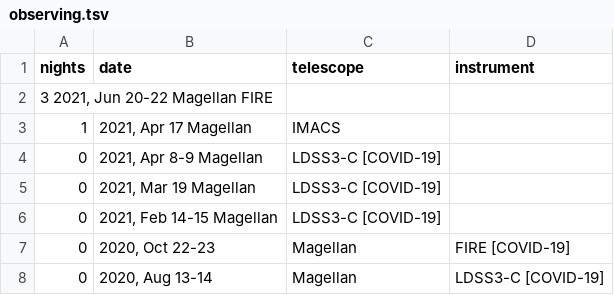
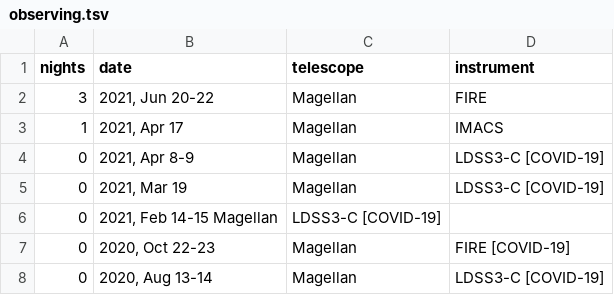
Before and after one commit to gwalth/gwalth.github.io, a TSV file: _data/observing.tsv, drawn as a sheet; only a part is shown.

Commit message:
Issues with tabs

```diff
--- a/_data/observing.tsv
+++ b/_data/observing.tsv
@@ -1,6 +1,6 @@
 nights	date	telescope	instrument
-3       2021, Jun 20-22 Magellan        FIRE
-1	2021, Apr 17    Magellan	IMACS
-0	2021, Apr 8-9   Magellan	LDSS3-C [COVID-19]
-0	2021, Mar 19    Magellan	LDSS3-C [COVID-19]
+3	2021, Jun 20-22	Magellan	FIRE
+1	2021, Apr 17	Magellan	IMACS
+0	2021, Apr 8-9	Magellan	LDSS3-C [COVID-19]
+0	2021, Mar 19	Magellan	LDSS3-C [COVID-19]
 0	2021, Feb 14-15 Magellan	LDSS3-C [COVID-19]
```
